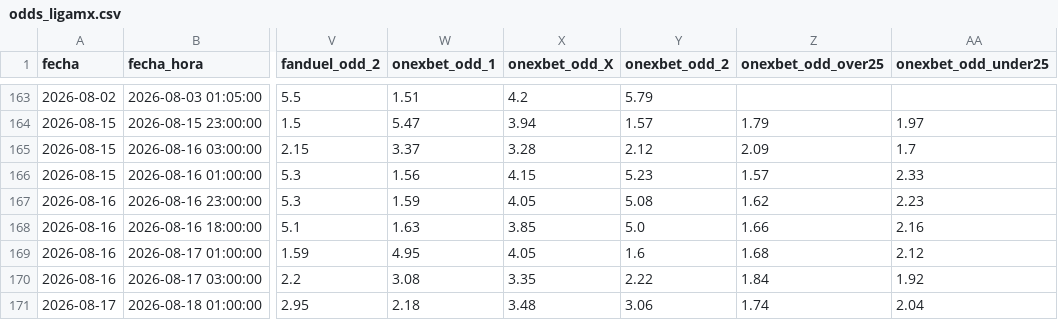
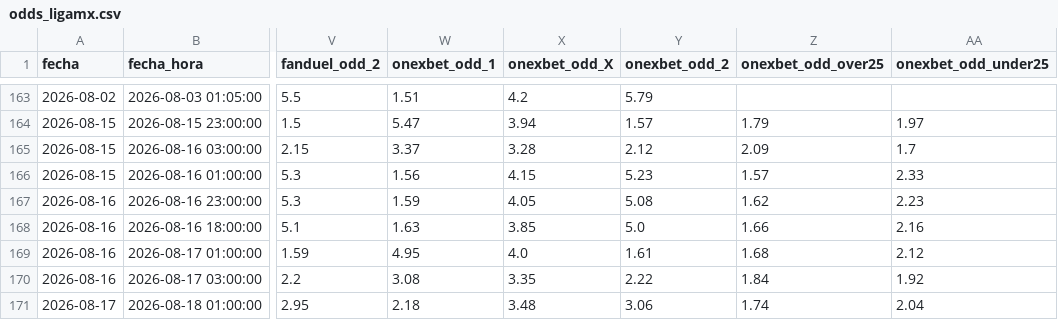
Before and after one commit to MauCarVaz1995/LigaMX, a CSV file: data/processed/odds_ligamx.csv, drawn as a sheet; only a part is shown, gaps mark what is left out; the diff covers the shown part only; the diff names each change by its address in the sheet, - before the commit and + after, or states it on an @@ line.

```diff
--- a/data/processed/odds_ligamx.csv
+++ b/data/processed/odds_ligamx.csv
-X169 (onexbet_odd_X): 4.05
+X169 (onexbet_odd_X): 4.0
-Y169 (onexbet_odd_2): 1.6
+Y169 (onexbet_odd_2): 1.61
```
Also changed, not shown: 33 edited cells elsewhere in this file, 1 other file.
